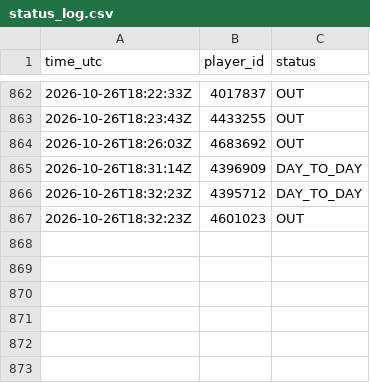
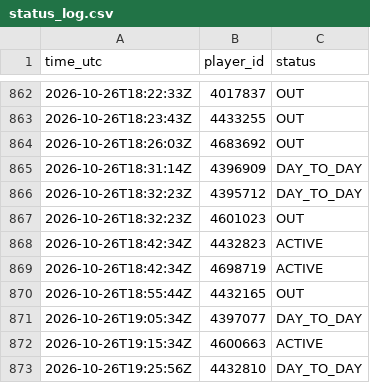
Before and after one commit to thewhitelisted/cg-engine, a CSV file: data/status_log.csv, drawn as a sheet; only a part is shown, gaps mark what is left out.

```diff
--- a/data/status_log.csv
+++ b/data/status_log.csv
@@ -867 +867,7 @@ time_utc,player_id,status
 2026-10-26T18:32:23Z,4601023,OUT
+2026-10-26T18:42:34Z,4432823,ACTIVE
+2026-10-26T18:42:34Z,4698719,ACTIVE
+2026-10-26T18:55:44Z,4432165,OUT
+2026-10-26T19:05:34Z,4397077,DAY_TO_DAY
+2026-10-26T19:15:34Z,4600663,ACTIVE
+2026-10-26T19:25:56Z,4432810,DAY_TO_DAY
```
Also changed, not shown: data/lineup_log.csv, data/return_log.csv, 2 other files.
